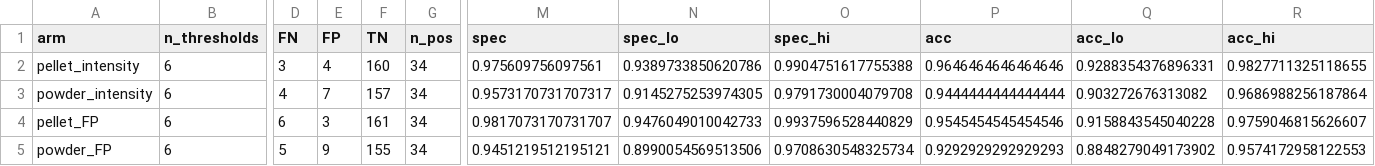
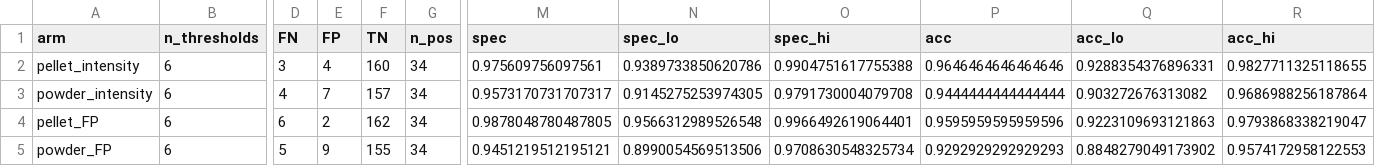
Before and after one commit to biopixl/PhD_Projects, a CSV file: Eaton-Fire-Ash/D2D/XRF/results/Table5_method_summary.csv, drawn as a sheet; only a part is shown, gaps mark what is left out; the diff names each change by its address in the sheet, - before the commit and + after, or states it on an @@ line.

```diff
--- a/Eaton-Fire-Ash/D2D/XRF/results/Table5_method_summary.csv
+++ b/Eaton-Fire-Ash/D2D/XRF/results/Table5_method_summary.csv
-E4 (FP): 3
+E4 (FP): 2
-F4 (TN): 161
+F4 (TN): 162
-M4 (spec): 0.9817073170731707
+M4 (spec): 0.9878048780487805
-N4 (spec_lo): 0.9476049010042733
+N4 (spec_lo): 0.9566312989526548
-O4 (spec_hi): 0.9937596528440829
+O4 (spec_hi): 0.9966492619064401
-P4 (acc): 0.9545454545454546
+P4 (acc): 0.9595959595959596
-Q4 (acc_lo): 0.9158843545040228
+Q4 (acc_lo): 0.9223109693121863
-R4 (acc_hi): 0.9759046815626607
+R4 (acc_hi): 0.9793868338219047
```
Also changed, not shown: Eaton-Fire-Ash/D2D/XRF/results/Table3_calibration_validation.csv, Eaton-Fire-Ash/D2D/XRF/results/Table4_threshold_classification.csv, 11 other files.
